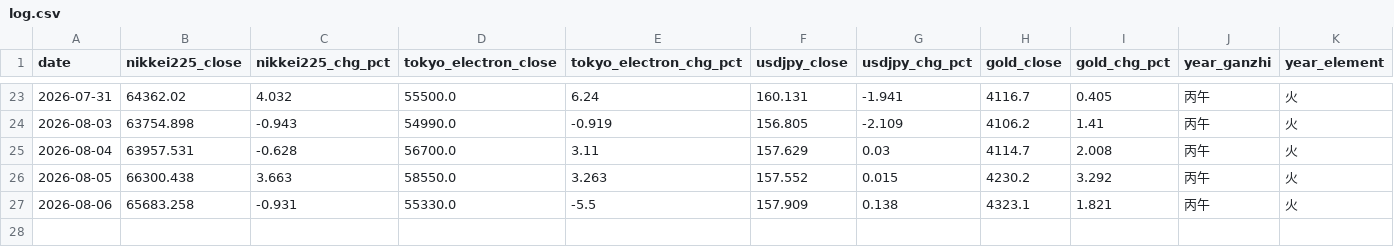
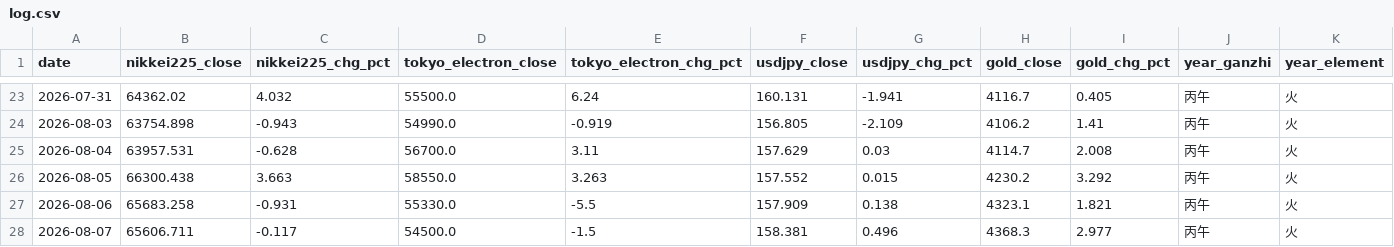
Before and after one commit to ham225/spirit-invest-theory, a CSV file: data/log.csv, drawn as a sheet; only a part is shown, gaps mark what is left out; rows hold the shown columns only; the diff names each change by its address in the sheet, - before the commit and + after, or states it on an @@ line.

```diff
--- a/data/log.csv
+++ b/data/log.csv
+row 28: 2026-08-07 | 65606.711 | -0.117 | 54500.0 | -1.5 | 158.381 | 0.496 | 4368.3 | 2.977 | 丙午 | 火
```
Also changed, not shown: 5 other files.
